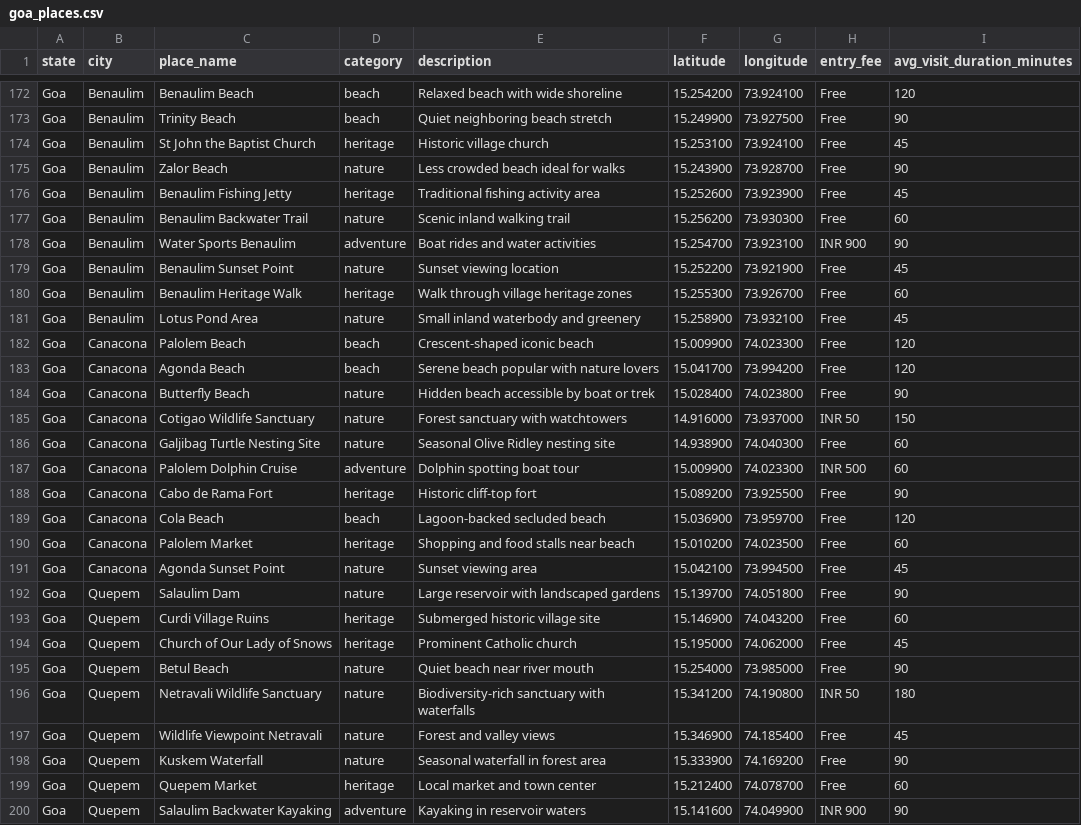
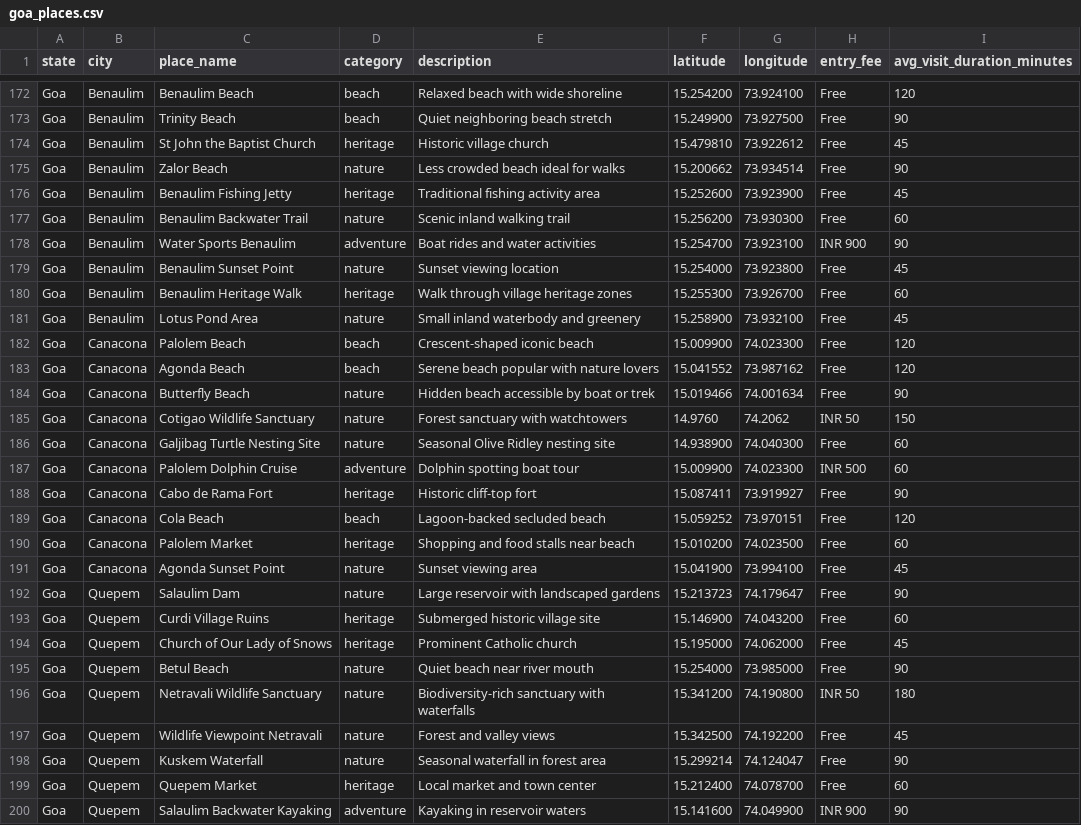
Before and after one commit to saurabhburnwal/Time2Travel, a CSV file: dataset/goa_places.csv, drawn as a sheet; only a part is shown, gaps mark what is left out; the diff covers the shown part only.

```diff
--- a/dataset/goa_places.csv
+++ b/dataset/goa_places.csv
@@ -173,4 +173,4 @@ Goa,Benaulim,Benaulim Beach,beach,Relaxed beach with wide shoreline,15.254200,73
 Goa,Benaulim,Trinity Beach,beach,Quiet neighboring beach stretch,15.249900,73.927500,Free,90
-Goa,Benaulim,St John the Baptist Church,heritage,Historic village church,15.253100,73.924100,Free,45
-Goa,Benaulim,Zalor Beach,nature,Less crowded beach ideal for walks,15.243900,73.928700,Free,90
+Goa,Benaulim,St John the Baptist Church,heritage,Historic village church,15.479810,73.922612,Free,45
+Goa,Benaulim,Zalor Beach,nature,Less crowded beach ideal for walks,15.200662,73.934514,Free,90
 Goa,Benaulim,Benaulim Fishing Jetty,heritage,Traditional fishing activity area,15.252600,73.923900,Free,45
@@ -178,3 +178,3 @@ Goa,Benaulim,Benaulim Backwater Trail,nature,Scenic inland walking trail,15.2562
 Goa,Benaulim,Water Sports Benaulim,adventure,Boat rides and water activities,15.254700,73.923100,INR 900,90
-Goa,Benaulim,Benaulim Sunset Point,nature,Sunset viewing location,15.252200,73.921900,Free,45
+Goa,Benaulim,Benaulim Sunset Point,nature,Sunset viewing location,15.254000,73.923800,Free,45
 Goa,Benaulim,Benaulim Heritage Walk,heritage,Walk through village heritage zones,15.255300,73.926700,Free,60
@@ -182,12 +182,12 @@ Goa,Benaulim,Lotus Pond Area,nature,Small inland waterbody and greenery,15.25890
 Goa,Canacona,Palolem Beach,beach,Crescent-shaped iconic beach,15.009900,74.023300,Free,120
-Goa,Canacona,Agonda Beach,beach,Serene beach popular with nature lovers,15.041700,73.994200,Free,120
-Goa,Canacona,Butterfly Beach,nature,Hidden beach accessible by boat or trek,15.028400,74.023800,Free,90
-Goa,Canacona,Cotigao Wildlife Sanctuary,nature,Forest sanctuary with watchtowers,14.916000,73.937000,INR 50,150
+Goa,Canacona,Agonda Beach,beach,Serene beach popular with nature lovers,15.041552,73.987162,Free,120
+Goa,Canacona,Butterfly Beach,nature,Hidden beach accessible by boat or trek,15.019466,74.001634,Free,90
+Goa,Canacona,Cotigao Wildlife Sanctuary,nature,Forest sanctuary with watchtowers,14.9760,74.2062,INR 50,150
 Goa,Canacona,Galjibag Turtle Nesting Site,nature,Seasonal Olive Ridley nesting site,14.938900,74.040300,Free,60
 Goa,Canacona,Palolem Dolphin Cruise,adventure,Dolphin spotting boat tour,15.009900,74.023300,INR 500,60
-Goa,Canacona,Cabo de Rama Fort,heritage,Historic cliff-top fort,15.089200,73.925500,Free,90
-Goa,Canacona,Cola Beach,beach,Lagoon-backed secluded beach,15.036900,73.959700,Free,120
+Goa,Canacona,Cabo de Rama Fort,heritage,Historic cliff-top fort,15.087411,73.919927,Free,90
+Goa,Canacona,Cola Beach,beach,Lagoon-backed secluded beach,15.059252,73.970151,Free,120
 Goa,Canacona,Palolem Market,heritage,Shopping and food stalls near beach,15.010200,74.023500,Free,60
-Goa,Canacona,Agonda Sunset Point,nature,Sunset viewing area,15.042100,73.994500,Free,45
-Goa,Quepem,Salaulim Dam,nature,Large reservoir with landscaped gardens,15.139700,74.051800,Free,90
+Goa,Canacona,Agonda Sunset Point,nature,Sunset viewing area,15.041900,73.994100,Free,45
+Goa,Quepem,Salaulim Dam,nature,Large reservoir with landscaped gardens,15.213723,74.179647,Free,90
 Goa,Quepem,Curdi Village Ruins,heritage,Submerged historic village site,15.146900,74.043200,Free,60
@@ -196,4 +196,4 @@ Goa,Quepem,Betul Beach,nature,Quiet beach near river mouth,15.254000,73.985000,F
 Goa,Quepem,Netravali Wildlife Sanctuary,nature,Biodiversity-rich sanctuary with waterfalls,15.341200,74.190800,INR 50,180
-Goa,Quepem,Wildlife Viewpoint Netravali,nature,Forest and valley views,15.346900,74.185400,Free,45
-Goa,Quepem,Kuskem Waterfall,nature,Seasonal waterfall in forest area,15.333900,74.169200,Free,90
+Goa,Quepem,Wildlife Viewpoint Netravali,nature,Forest and valley views,15.342500,74.192200,Free,45
+Goa,Quepem,Kuskem Waterfall,nature,Seasonal waterfall in forest area,15.299214,74.124047,Free,90
 Goa,Quepem,Quepem Market,heritage,Local market and town center,15.212400,74.078700,Free,60
```
Also changed, not shown: 110 edited cells elsewhere in this file, dataset/goa_hotels.csv, 2 other files.
